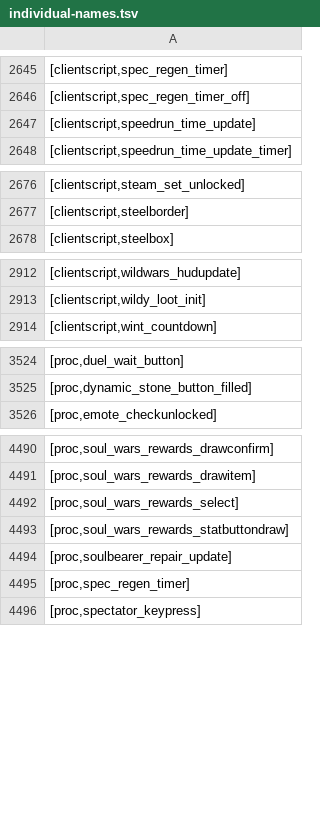
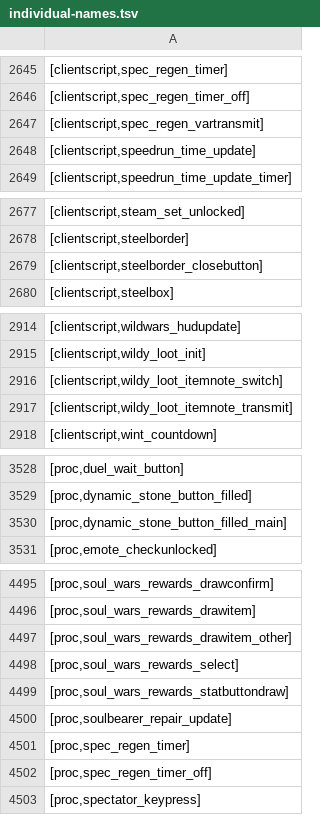
Before and after one commit to Joshua-F/cache-names, a TSV file: individual-names.tsv, drawn as a sheet; only a part is shown, gaps mark what is left out.

Commit message:
Update names

```diff
--- a/individual-names.tsv
+++ b/individual-names.tsv
@@ -2646,2 +2646,3 @@
 [clientscript,spec_regen_timer_off]
+[clientscript,spec_regen_vartransmit]
 [clientscript,speedrun_time_update]
@@ -2677,2 +2678,3 @@
 [clientscript,steelborder]
+[clientscript,steelborder_closebutton]
 [clientscript,steelbox]
@@ -2913,2 +2915,4 @@
 [clientscript,wildy_loot_init]
+[clientscript,wildy_loot_itemnote_switch]
+[clientscript,wildy_loot_itemnote_transmit]
 [clientscript,wint_countdown]
@@ -3525,2 +3529,3 @@
 [proc,dynamic_stone_button_filled]
+[proc,dynamic_stone_button_filled_main]
 [proc,emote_checkunlocked]
@@ -4491,2 +4496,3 @@
 [proc,soul_wars_rewards_drawitem]
+[proc,soul_wars_rewards_drawitem_other]
 [proc,soul_wars_rewards_select]
@@ -4495,2 +4501,3 @@
 [proc,spec_regen_timer]
+[proc,spec_regen_timer_off]
 [proc,spectator_keypress]
```
Also changed, not shown: names.tsv.
